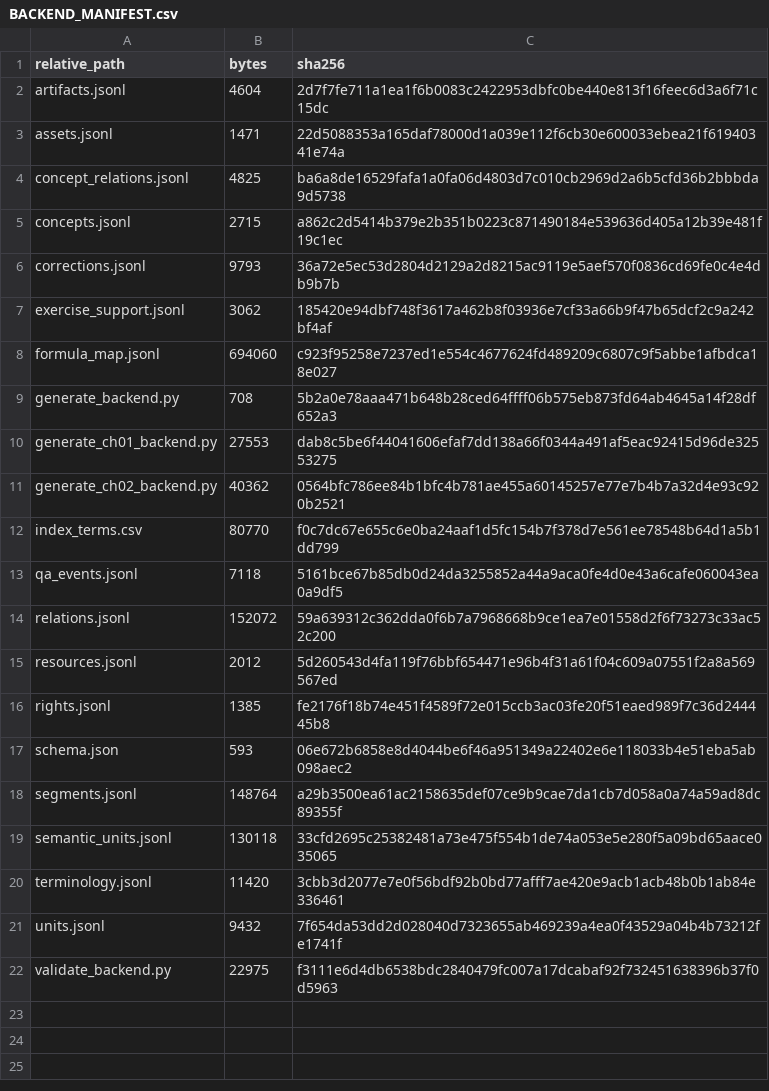
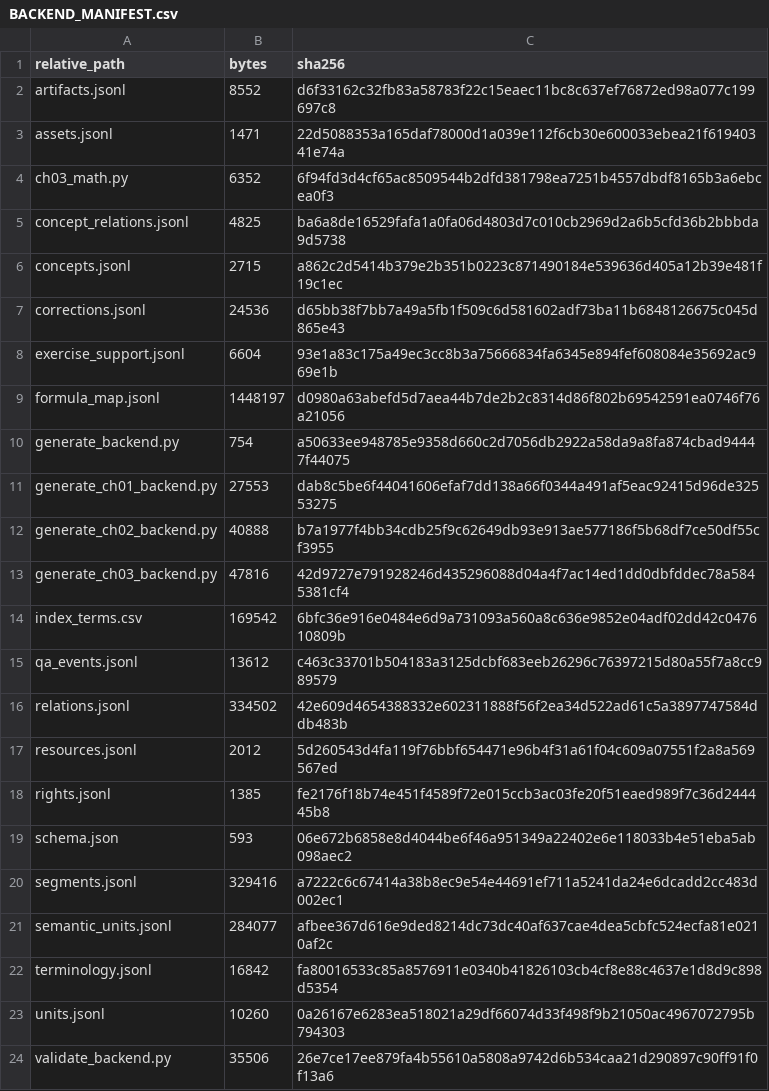
Before and after one commit to KokunoYumeto/functional-analysis-erdman-id, a CSV file: backend/BACKEND_MANIFEST.csv, drawn as a sheet.

```diff
--- a/backend/BACKEND_MANIFEST.csv
+++ b/backend/BACKEND_MANIFEST.csv
@@ -1,15 +1,17 @@
 relative_path,bytes,sha256
-artifacts.jsonl,4604,2d7f7fe711a1ea1f6b0083c2422953dbfc0be440e813f16feec6d3a6f71c15dc
+artifacts.jsonl,8552,d6f33162c32fb83a58783f22c15eaec11bc8c637ef76872ed98a077c199697c8
 assets.jsonl,1471,22d5088353a165daf78000d1a039e112f6cb30e600033ebea21f61940341e74a
+ch03_math.py,6352,6f94fd3d4cf65ac8509544b2dfd381798ea7251b4557dbdf8165b3a6ebcea0f3
 concept_relations.jsonl,4825,ba6a8de16529fafa1a0fa06d4803d7c010cb2969d2a6b5cfd36b2bbbda9d5738
 concepts.jsonl,2715,a862c2d5414b379e2b351b0223c871490184e539636d405a12b39e481f19c1ec
-corrections.jsonl,9793,36a72e5ec53d2804d2129a2d8215ac9119e5aef570f0836cd69fe0c4e4db9b7b
-exercise_support.jsonl,3062,185420e94dbf748f3617a462b8f03936e7cf33a66b9f47b65dcf2c9a242bf4af
-formula_map.jsonl,694060,c923f95258e7237ed1e554c4677624fd489209c6807c9f5abbe1afbdca18e027
-generate_backend.py,708,5b2a0e78aaa471b648b28ced64ffff06b575eb873fd64ab4645a14f28df652a3
+corrections.jsonl,24536,d65bb38f7bb7a49a5fb1f509c6d581602adf73ba11b6848126675c045d865e43
+exercise_support.jsonl,6604,93e1a83c175a49ec3cc8b3a75666834fa6345e894fef608084e35692ac969e1b
+formula_map.jsonl,1448197,d0980a63abefd5d7aea44b7de2b2c8314d86f802b69542591ea0746f76a21056
+generate_backend.py,754,a50633ee948785e9358d660c2d7056db2922a58da9a8fa874cbad94447f44075
 generate_ch01_backend.py,27553,dab8c5be6f44041606efaf7dd138a66f0344a491af5eac92415d96de32553275
-generate_ch02_backend.py,40362,0564bfc786ee84b1bfc4b781ae455a60145257e77e7b4b7a32d4e93c920b2521
-index_terms.csv,80770,f0c7dc67e655c6e0ba24aaf1d5fc154b7f378d7e561ee78548b64d1a5b1dd799
-qa_events.jsonl,7118,5161bce67b85db0d24da3255852a44a9aca0fe4d0e43a6cafe060043ea0a9df5
-relations.jsonl,152072,59a639312c362dda0f6b7a7968668b9ce1ea7e01558d2f6f73273c33ac52c200
+generate_ch02_backend.py,40888,b7a1977f4bb34cdb25f9c62649db93e913ae577186f5b68df7ce50df55cf3955
+generate_ch03_backend.py,47816,42d9727e791928246d435296088d04a4f7ac14ed1dd0dbfddec78a5845381cf4
+index_terms.csv,169542,6bfc36e916e0484e6d9a731093a560a8c636e9852e04adf02dd42c047610809b
+qa_events.jsonl,13612,c463c33701b504183a3125dcbf683eeb26296c76397215d80a55f7a8cc989579
+relations.jsonl,334502,42e609d4654388332e602311888f56f2ea34d522ad61c5a3897747584ddb483b
 resources.jsonl,2012,5d260543d4fa119f76bbf654471e96b4f31a61f04c609a07551f2a8a569567ed
@@ -17,6 +19,6 @@ rights.jsonl,1385,fe2176f18b74e451f4589f72e015ccb3ac03fe20f51eaed989f7c36d244445
 schema.json,593,06e672b6858e8d4044be6f46a951349a22402e6e118033b4e51eba5ab098aec2
-segments.jsonl,148764,a29b3500ea61ac2158635def07ce9b9cae7da1cb7d058a0a74a59ad8dc89355f
-semantic_units.jsonl,130118,33cfd2695c25382481a73e475f554b1de74a053e5e280f5a09bd65aace035065
-terminology.jsonl,11420,3cbb3d2077e7e0f56bdf92b0bd77afff7ae420e9acb1acb48b0b1ab84e336461
-units.jsonl,9432,7f654da53dd2d028040d7323655ab469239a4ea0f43529a04b4b73212fe1741f
-validate_backend.py,22975,f3111e6d4db6538bdc2840479fc007a17dcabaf92f732451638396b37f0d5963
+segments.jsonl,329416,a7222c6c67414a38b8ec9e54e44691ef711a5241da24e6dcadd2cc483d002ec1
+semantic_units.jsonl,284077,afbee367d616e9ded8214dc73dc40af637cae4dea5cbfc524ecfa81e0210af2c
+terminology.jsonl,16842,fa80016533c85a8576911e0340b41826103cb4cf8e88c4637e1d8d9c898d5354
+units.jsonl,10260,0a26167e6283ea518021a29df66074d33f498f9b21050ac4967072795b794303
+validate_backend.py,35506,26e7ce17ee879fa4b55610a5808a9742d6b534caa21d290897c90ff91f0f13a6
```
Also changed, not shown: 30 other files.
